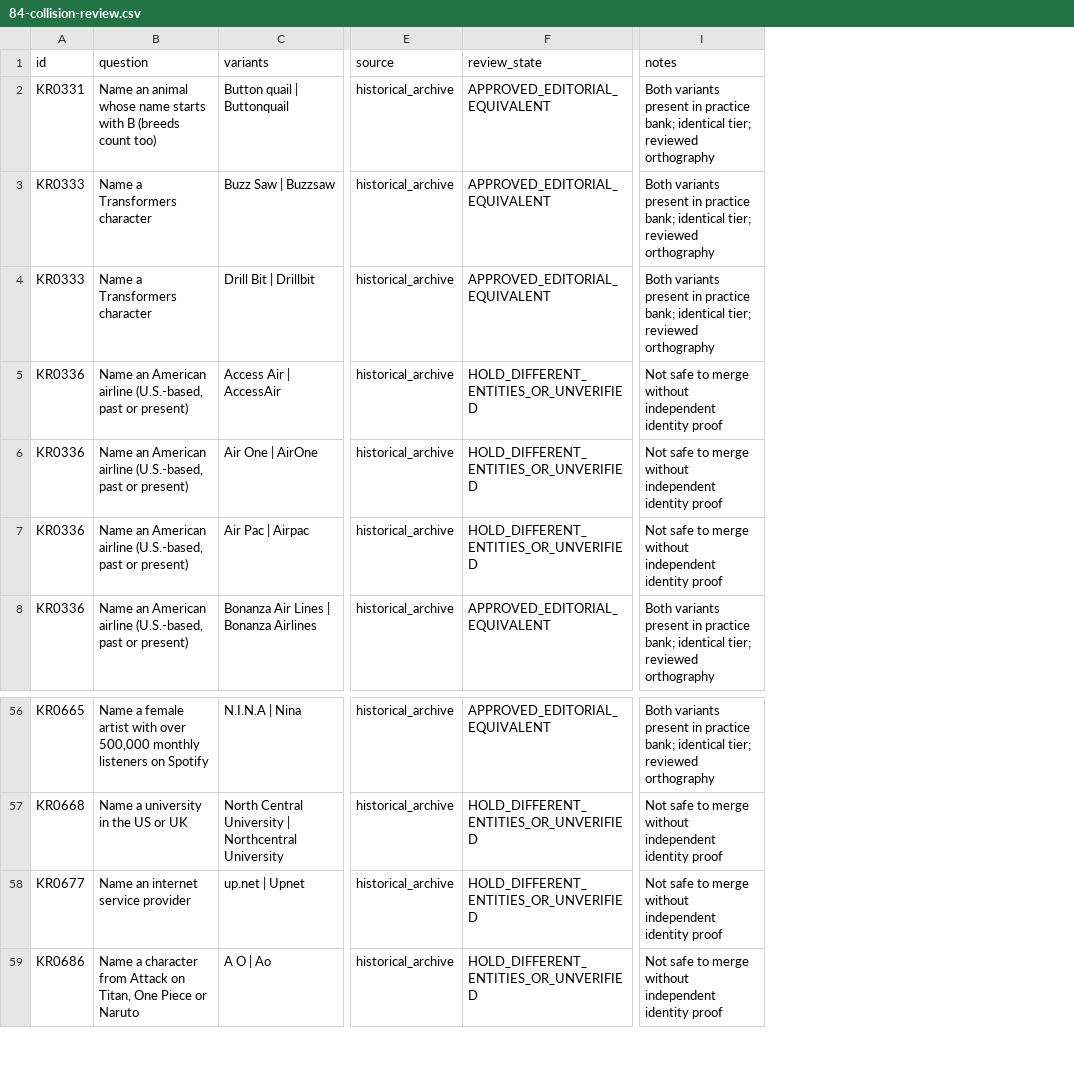
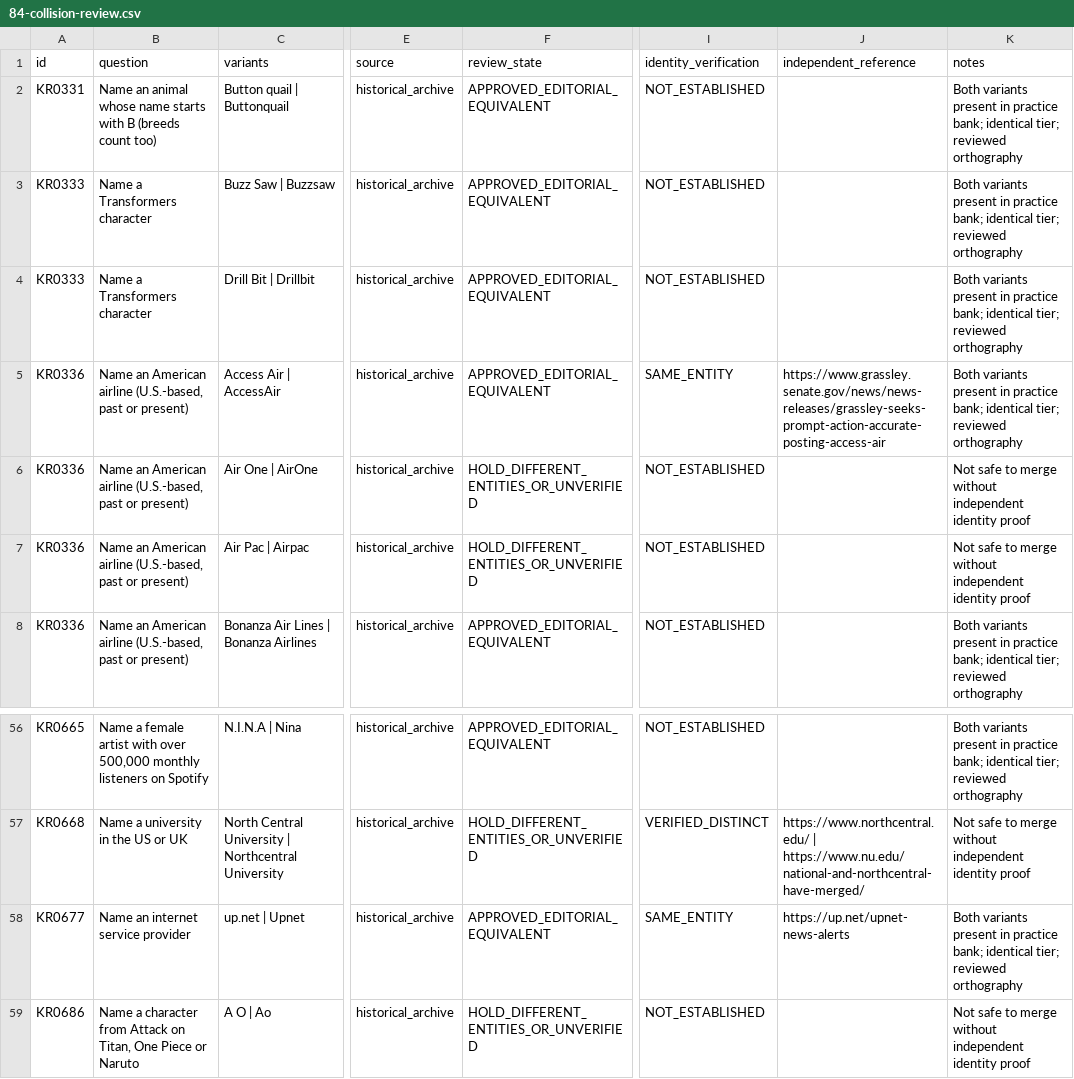
Before and after one commit to AGFH5300/browser-game-arcade, a CSV file: data/krillion-review/84-collision-review.csv, drawn as a sheet; only a part is shown, gaps mark what is left out; addresses are those after the commit; the diff names each change by its address in the sheet, - before the commit and + after, or states it on an @@ line.

Commit message:
Verify and expand independent question bank using source evidence

```diff
--- a/data/krillion-review/84-collision-review.csv
+++ b/data/krillion-review/84-collision-review.csv
+column I (identity_verification), rows 2-8: NOT_ESTABLISHED | NOT_ESTABLISHED | NOT_ESTABLISHED | SAME_ENTITY | NOT_ESTABLISHED | NOT_ESTABLISHED | NOT_ESTABLISHED; rows 56-59: NOT_ESTABLISHED | VERIFIED_DISTINCT | SAME_ENTITY | NOT_ESTABLISHED
+column J (independent_reference), row 5: https://www.grassley.senate.gov/news/news-releases/grassley-seeks-prompt-action-accurate-posting-access-air; rows 57-58: https://www.northcentral.edu/ | https://www.nu.edu/national-and-northcentral-have-merged/ | https://up.net/upnet-news-alerts
-F5 (review_state): HOLD_DIFFERENT_ENTITIES_OR_UNVERIFIED
+F5 (review_state): APPROVED_EDITORIAL_EQUIVALENT
-K5 (notes): Not safe to merge without independent identity proof
+K5 (notes): Both variants present in practice bank; identical tier; reviewed orthography
-F58 (review_state): HOLD_DIFFERENT_ENTITIES_OR_UNVERIFIED
+F58 (review_state): APPROVED_EDITORIAL_EQUIVALENT
-K58 (notes): Not safe to merge without independent identity proof
+K58 (notes): Both variants present in practice bank; identical tier; reviewed orthography
```
Also changed, not shown: data/krillion-review/coverage-review.csv, 46 other files.
